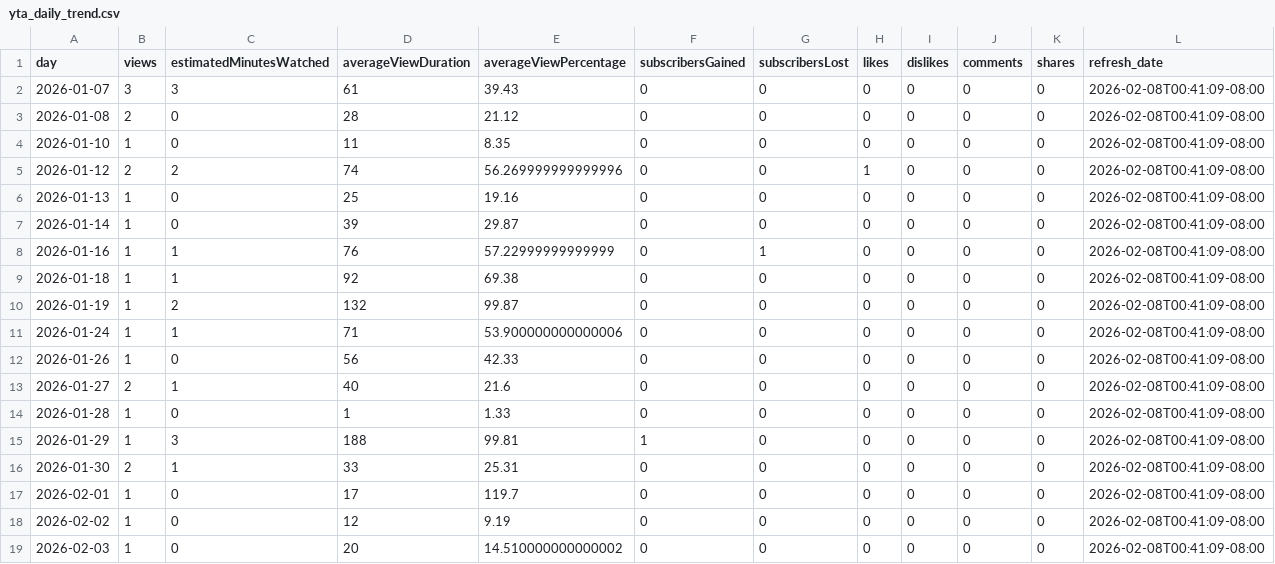
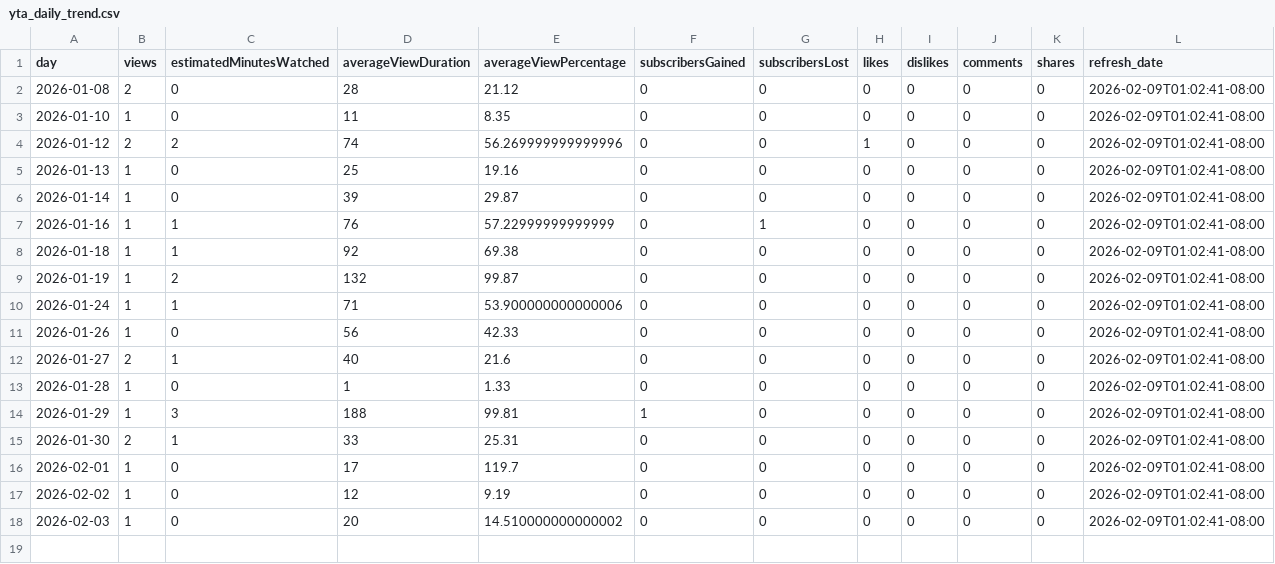
Before and after one commit to zeafang/kepilot-youtube_channel, a CSV file: yta_outputs/yta_daily_trend.csv, drawn as a sheet.

```diff
--- a/yta_outputs/yta_daily_trend.csv
+++ b/yta_outputs/yta_daily_trend.csv
@@ -1,19 +1,18 @@
 day,views,estimatedMinutesWatched,averageViewDuration,averageViewPercentage,subscribersGained,subscribersLost,likes,dislikes,comments,shares,refresh_date
-2026-01-07,3,3,61,39.43,0,0,0,0,0,0,2026-02-08T00:41:09-08:00
-2026-01-08,2,0,28,21.12,0,0,0,0,0,0,2026-02-08T00:41:09-08:00
-2026-01-10,1,0,11,8.35,0,0,0,0,0,0,2026-02-08T00:41:09-08:00
-2026-01-12,2,2,74,56.269999999999996,0,0,1,0,0,0,2026-02-08T00:41:09-08:00
-2026-01-13,1,0,25,19.16,0,0,0,0,0,0,2026-02-08T00:41:09-08:00
-2026-01-14,1,0,39,29.87,0,0,0,0,0,0,2026-02-08T00:41:09-08:00
-2026-01-16,1,1,76,57.22999999999999,0,1,0,0,0,0,2026-02-08T00:41:09-08:00
-2026-01-18,1,1,92,69.38,0,0,0,0,0,0,2026-02-08T00:41:09-08:00
-2026-01-19,1,2,132,99.87,0,0,0,0,0,0,2026-02-08T00:41:09-08:00
-2026-01-24,1,1,71,53.900000000000006,0,0,0,0,0,0,2026-02-08T00:41:09-08:00
-2026-01-26,1,0,56,42.33,0,0,0,0,0,0,2026-02-08T00:41:09-08:00
-2026-01-27,2,1,40,21.6,0,0,0,0,0,0,2026-02-08T00:41:09-08:00
-2026-01-28,1,0,1,1.33,0,0,0,0,0,0,2026-02-08T00:41:09-08:00
-2026-01-29,1,3,188,99.81,1,0,0,0,0,0,2026-02-08T00:41:09-08:00
-2026-01-30,2,1,33,25.31,0,0,0,0,0,0,2026-02-08T00:41:09-08:00
-2026-02-01,1,0,17,119.7,0,0,0,0,0,0,2026-02-08T00:41:09-08:00
-2026-02-02,1,0,12,9.19,0,0,0,0,0,0,2026-02-08T00:41:09-08:00
-2026-02-03,1,0,20,14.510000000000002,0,0,0,0,0,0,2026-02-08T00:41:09-08:00
+2026-01-08,2,0,28,21.12,0,0,0,0,0,0,2026-02-09T01:02:41-08:00
+2026-01-10,1,0,11,8.35,0,0,0,0,0,0,2026-02-09T01:02:41-08:00
+2026-01-12,2,2,74,56.269999999999996,0,0,1,0,0,0,2026-02-09T01:02:41-08:00
+2026-01-13,1,0,25,19.16,0,0,0,0,0,0,2026-02-09T01:02:41-08:00
+2026-01-14,1,0,39,29.87,0,0,0,0,0,0,2026-02-09T01:02:41-08:00
+2026-01-16,1,1,76,57.22999999999999,0,1,0,0,0,0,2026-02-09T01:02:41-08:00
+2026-01-18,1,1,92,69.38,0,0,0,0,0,0,2026-02-09T01:02:41-08:00
+2026-01-19,1,2,132,99.87,0,0,0,0,0,0,2026-02-09T01:02:41-08:00
+2026-01-24,1,1,71,53.900000000000006,0,0,0,0,0,0,2026-02-09T01:02:41-08:00
+2026-01-26,1,0,56,42.33,0,0,0,0,0,0,2026-02-09T01:02:41-08:00
+2026-01-27,2,1,40,21.6,0,0,0,0,0,0,2026-02-09T01:02:41-08:00
+2026-01-28,1,0,1,1.33,0,0,0,0,0,0,2026-02-09T01:02:41-08:00
+2026-01-29,1,3,188,99.81,1,0,0,0,0,0,2026-02-09T01:02:41-08:00
+2026-01-30,2,1,33,25.31,0,0,0,0,0,0,2026-02-09T01:02:41-08:00
+2026-02-01,1,0,17,119.7,0,0,0,0,0,0,2026-02-09T01:02:41-08:00
+2026-02-02,1,0,12,9.19,0,0,0,0,0,0,2026-02-09T01:02:41-08:00
+2026-02-03,1,0,20,14.510000000000002,0,0,0,0,0,0,2026-02-09T01:02:41-08:00
```
Also changed, not shown: yta_outputs/yta_top_videos.csv, yta_outputs/yta_traffic_sources.csv.
